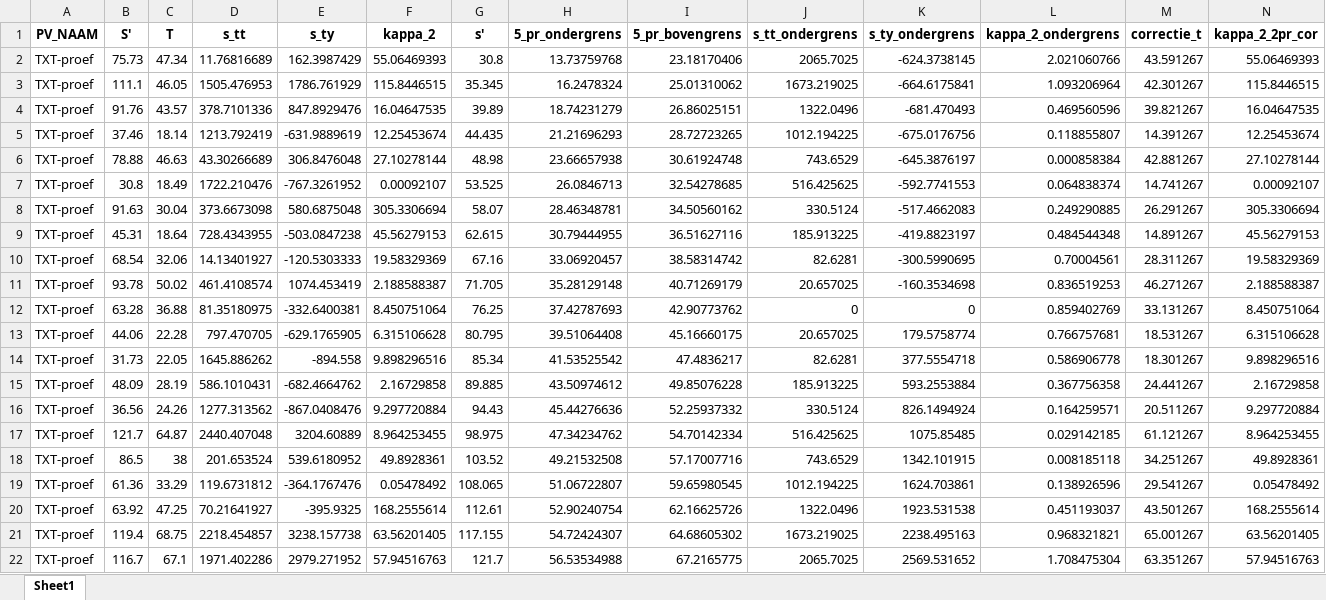
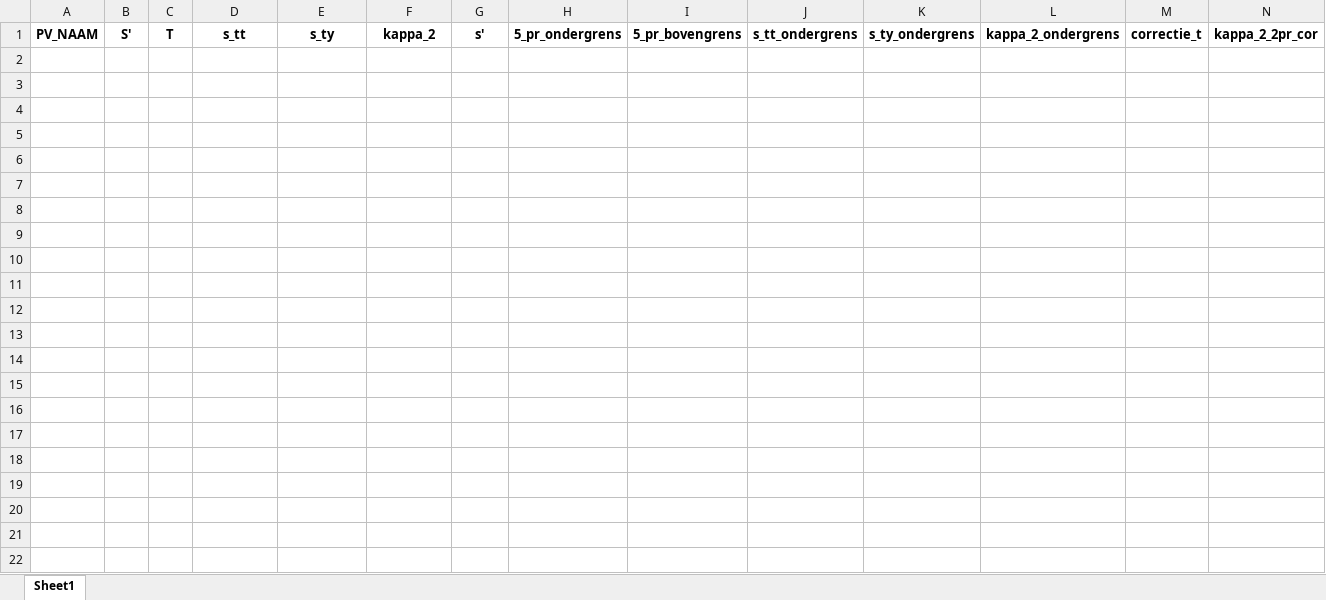
Before and after one commit to kkpdata/PV-tool, an Excel workbook: import/c_phi_data_geforceerd.xlsx, sheet Sheet1, drawn as a sheet; only a part is shown; values as stored, in another font and other column widths than the file's, no borders; rows hold the shown columns only; the diff names each change by its address in the sheet, - before the commit and + after, or states it on an @@ line.

```diff
--- a/import/c_phi_data_geforceerd.xlsx (sheet Sheet1)
+++ b/import/c_phi_data_geforceerd.xlsx (sheet Sheet1)
-row 2: TXT-proef | 75.73 | 47.34 | 11.76816689 | 162.3987429 | 55.06469393 | 30.8 | 13.73759768 | 23.18170406 | 2065.7025 | -624.3738145 | 2.021060766 | 43.591267 | 55.06469393
-row 3: TXT-proef | 111.1 | 46.05 | 1505.476953 | 1786.761929 | 115.8446515 | 35.345 | 16.2478324 | 25.01310062 | 1673.219025 | -664.6175841 | 1.093206964 | 42.301267 | 115.8446515
-row 4: TXT-proef | 91.76 | 43.57 | 378.7101336 | 847.8929476 | 16.04647535 | 39.89 | 18.74231279 | 26.86025151 | 1322.0496 | -681.470493 | 0.469560596 | 39.821267 | 16.04647535
-row 5: TXT-proef | 37.46 | 18.14 | 1213.792419 | -631.9889619 | 12.25453674 | 44.435 | 21.21696293 | 28.72723265 | 1012.194225 | -675.0176756 | 0.118855807 | 14.391267 | 12.25453674
-row 6: TXT-proef | 78.88 | 46.63 | 43.30266689 | 306.8476048 | 27.10278144 | 48.98 | 23.66657938 | 30.61924748 | 743.6529 | -645.3876197 | 0.000858384 | 42.881267 | 27.10278144
-row 7: TXT-proef | 30.8 | 18.49 | 1722.210476 | -767.3261952 | 0.00092107 | 53.525 | 26.0846713 | 32.54278685 | 516.425625 | -592.7741553 | 0.064838374 | 14.741267 | 0.00092107
-row 8: TXT-proef | 91.63 | 30.04 | 373.6673098 | 580.6875048 | 305.3306694 | 58.07 | 28.46348781 | 34.50560162 | 330.5124 | -517.4662083 | 0.249290885 | 26.291267 | 305.3306694
-row 9: TXT-proef | 45.31 | 18.64 | 728.4343955 | -503.0847238 | 45.56279153 | 62.615 | 30.79444955 | 36.51627116 | 185.913225 | -419.8823197 | 0.484544348 | 14.891267 | 45.56279153
-row 10: TXT-proef | 68.54 | 32.06 | 14.13401927 | -120.5303333 | 19.58329369 | 67.16 | 33.06920457 | 38.58314742 | 82.6281 | -300.5990695 | 0.70004561 | 28.311267 | 19.58329369
-row 11: TXT-proef | 93.78 | 50.02 | 461.4108574 | 1074.453419 | 2.188588387 | 71.705 | 35.28129148 | 40.71269179 | 20.657025 | -160.3534698 | 0.836519253 | 46.271267 | 2.188588387
-row 12: TXT-proef | 63.28 | 36.88 | 81.35180975 | -332.6400381 | 8.450751064 | 76.25 | 37.42787693 | 42.90773762 | 0 | 0 | 0.859402769 | 33.131267 | 8.450751064
-row 13: TXT-proef | 44.06 | 22.28 | 797.470705 | -629.1765905 | 6.315106628 | 80.795 | 39.51064408 | 45.16660175 | 20.657025 | 179.5758774 | 0.766757681 | 18.531267 | 6.315106628
-row 14: TXT-proef | 31.73 | 22.05 | 1645.886262 | -894.558 | 9.898296516 | 85.34 | 41.53525542 | 47.4836217 | 82.6281 | 377.5554718 | 0.586906778 | 18.301267 | 9.898296516
-row 15: TXT-proef | 48.09 | 28.19 | 586.1010431 | -682.4664762 | 2.16729858 | 89.885 | 43.50974612 | 49.85076228 | 185.913225 | 593.2553884 | 0.367756358 | 24.441267 | 2.16729858
-row 16: TXT-proef | 36.56 | 24.26 | 1277.313562 | -867.0408476 | 9.297720884 | 94.43 | 45.44276636 | 52.25937332 | 330.5124 | 826.1494924 | 0.164259571 | 20.511267 | 9.297720884
-row 17: TXT-proef | 121.7 | 64.87 | 2440.407048 | 3204.60889 | 8.964253455 | 98.975 | 47.34234762 | 54.70142334 | 516.425625 | 1075.85485 | 0.029142185 | 61.121267 | 8.964253455
-row 18: TXT-proef | 86.5 | 38 | 201.653524 | 539.6180952 | 49.8928361 | 103.52 | 49.21532508 | 57.17007716 | 743.6529 | 1342.101915 | 0.008185118 | 34.251267 | 49.8928361
-row 19: TXT-proef | 61.36 | 33.29 | 119.6731812 | -364.1767476 | 0.05478492 | 108.065 | 51.06722807 | 59.65980545 | 1012.194225 | 1624.703861 | 0.138926596 | 29.541267 | 0.05478492
-row 20: TXT-proef | 63.92 | 47.25 | 70.21641927 | -395.9325 | 168.2555614 | 112.61 | 52.90240754 | 62.16625726 | 1322.0496 | 1923.531538 | 0.451193037 | 43.501267 | 168.2555614
-row 21: TXT-proef | 119.4 | 68.75 | 2218.454857 | 3238.157738 | 63.56201405 | 117.155 | 54.72424307 | 64.68605302 | 1673.219025 | 2238.495163 | 0.968321821 | 65.001267 | 63.56201405
-row 22: TXT-proef | 116.7 | 67.1 | 1971.402286 | 2979.271952 | 57.94516763 | 121.7 | 56.53534988 | 67.2165775 | 2065.7025 | 2569.531652 | 1.708475304 | 63.351267 | 57.94516763
```
Also changed, not shown: 4 other files.
